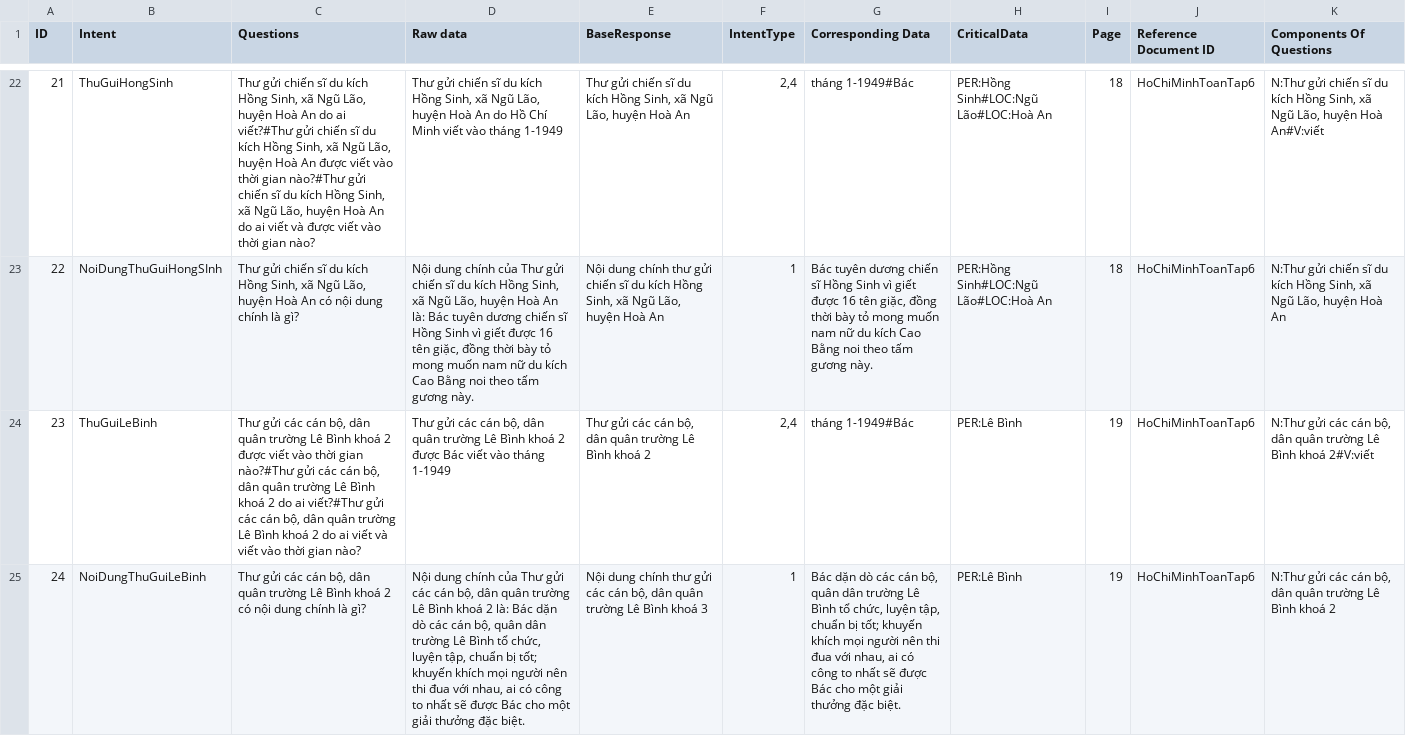
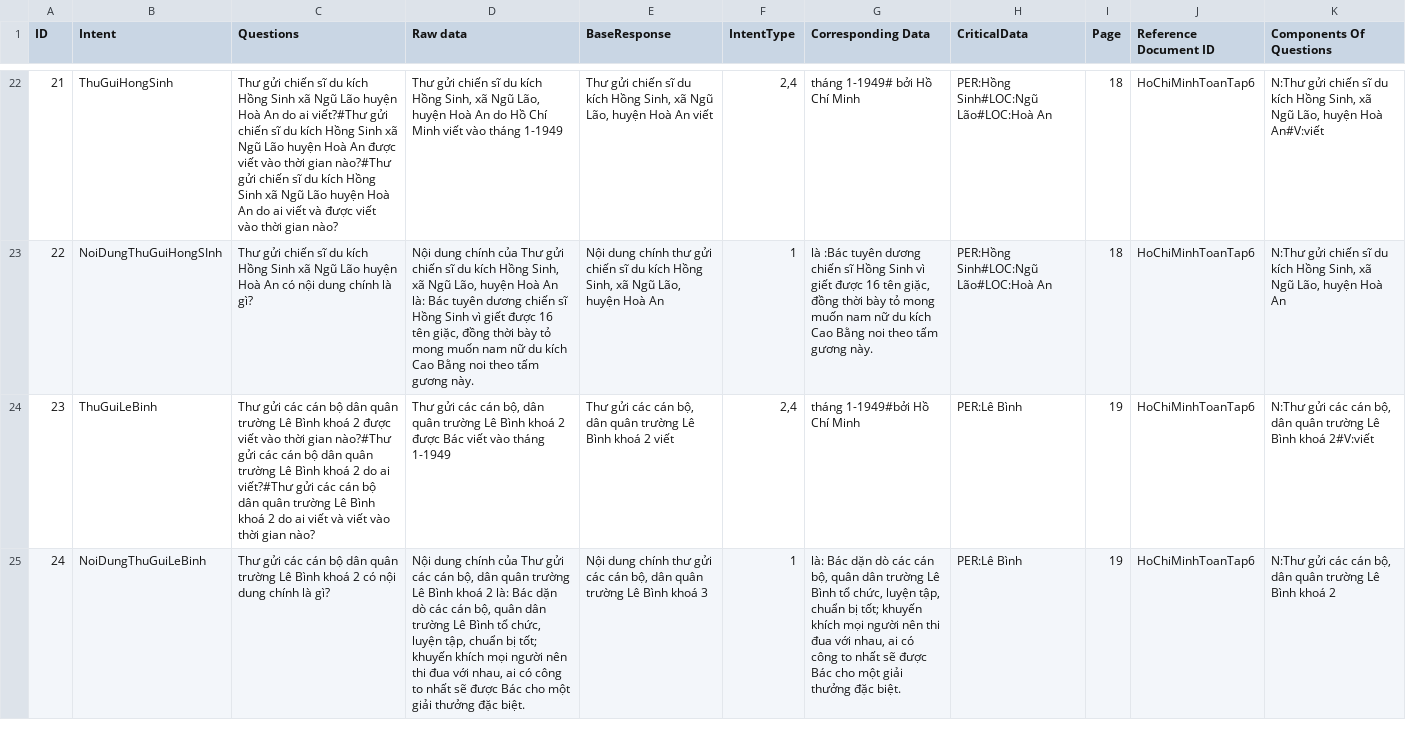
Before and after one commit to dungnm06/virtual-hcm-console-app, a CSV file: nlu/data/IntentData.csv, drawn as a sheet; only a part is shown, gaps mark what is left out; the diff covers the shown part only; the diff names each change by its address in the sheet, - before the commit and + after, or states it on an @@ line.

```diff
--- a/nlu/data/IntentData.csv
+++ b/nlu/data/IntentData.csv
-C22 (Questions): …kích Hồng Sinh, xã Ngũ Lão, huyện Hoà An do ai viết?#Thư gửi chiến sĩ du kích Hồng Sinh, xã Ngũ Lão, huyện Hoà An được viết vào thời gian nào?#Thư gửi chiến sĩ du kích Hồng Sinh, xã Ngũ Lão, huyện Hoà…
+C22 (Questions): …kích Hồng Sinh xã Ngũ Lão huyện Hoà An do ai viết?#Thư gửi chiến sĩ du kích Hồng Sinh xã Ngũ Lão huyện Hoà An được viết vào thời gian nào?#Thư gửi chiến sĩ du kích Hồng Sinh xã Ngũ Lão huyện Hoà…
-E22 (BaseResponse): …Hoà An
+E22 (BaseResponse): …Hoà An viết
-G22 (Corresponding Data): tháng 1-1949#Bác
+G22 (Corresponding Data): tháng 1-1949# bởi Hồ Chí Minh
-C23 (Questions): …kích Hồng Sinh, xã Ngũ Lão, huyện Hoà…
+C23 (Questions): …kích Hồng Sinh xã Ngũ Lão huyện Hoà…
-G23 (Corresponding Data): Bác tuyên dương…
+G23 (Corresponding Data): là :Bác tuyên dương…
-C24 (Questions): …các cán bộ, dân quân trường Lê Bình khoá 2 được viết vào thời gian nào?#Thư gửi các cán bộ, dân quân trường Lê Bình khoá 2 do ai viết?#Thư gửi các cán bộ, dân quân…
+C24 (Questions): …các cán bộ dân quân trường Lê Bình khoá 2 được viết vào thời gian nào?#Thư gửi các cán bộ dân quân trường Lê Bình khoá 2 do ai viết?#Thư gửi các cán bộ dân quân…
-E24 (BaseResponse): …khoá 2
+E24 (BaseResponse): …khoá 2 viết
-G24 (Corresponding Data): tháng 1-1949#Bác
+G24 (Corresponding Data): tháng 1-1949#bởi Hồ Chí Minh
-C25 (Questions): …các cán bộ, dân quân…
+C25 (Questions): …các cán bộ dân quân…
-G25 (Corresponding Data): Bác dặn…
+G25 (Corresponding Data): là: Bác dặn…
```
Also changed, not shown: 118 edited cells elsewhere in this file, nlu/data/QuestionTypeData.csv, 9 other files.
